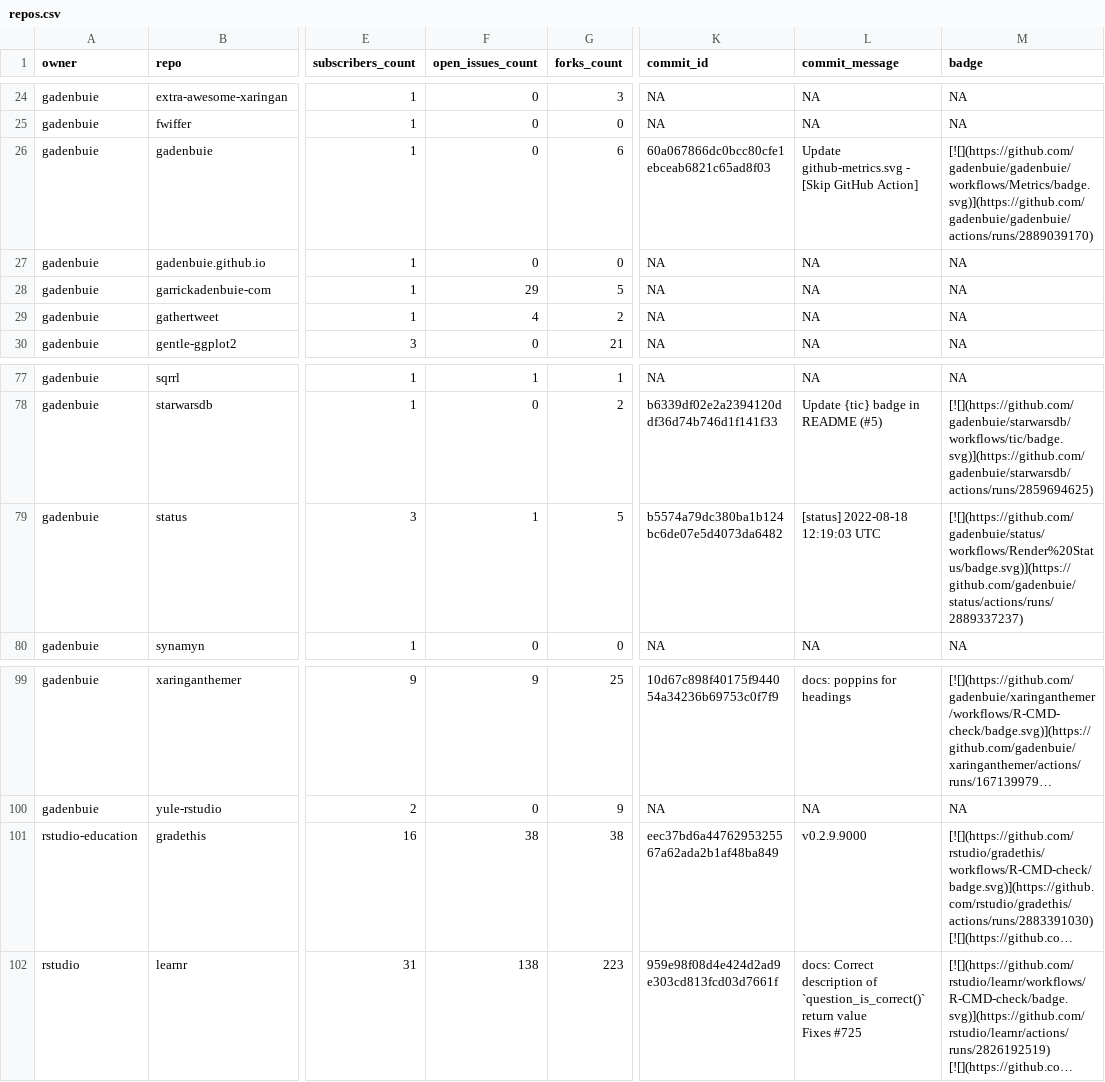
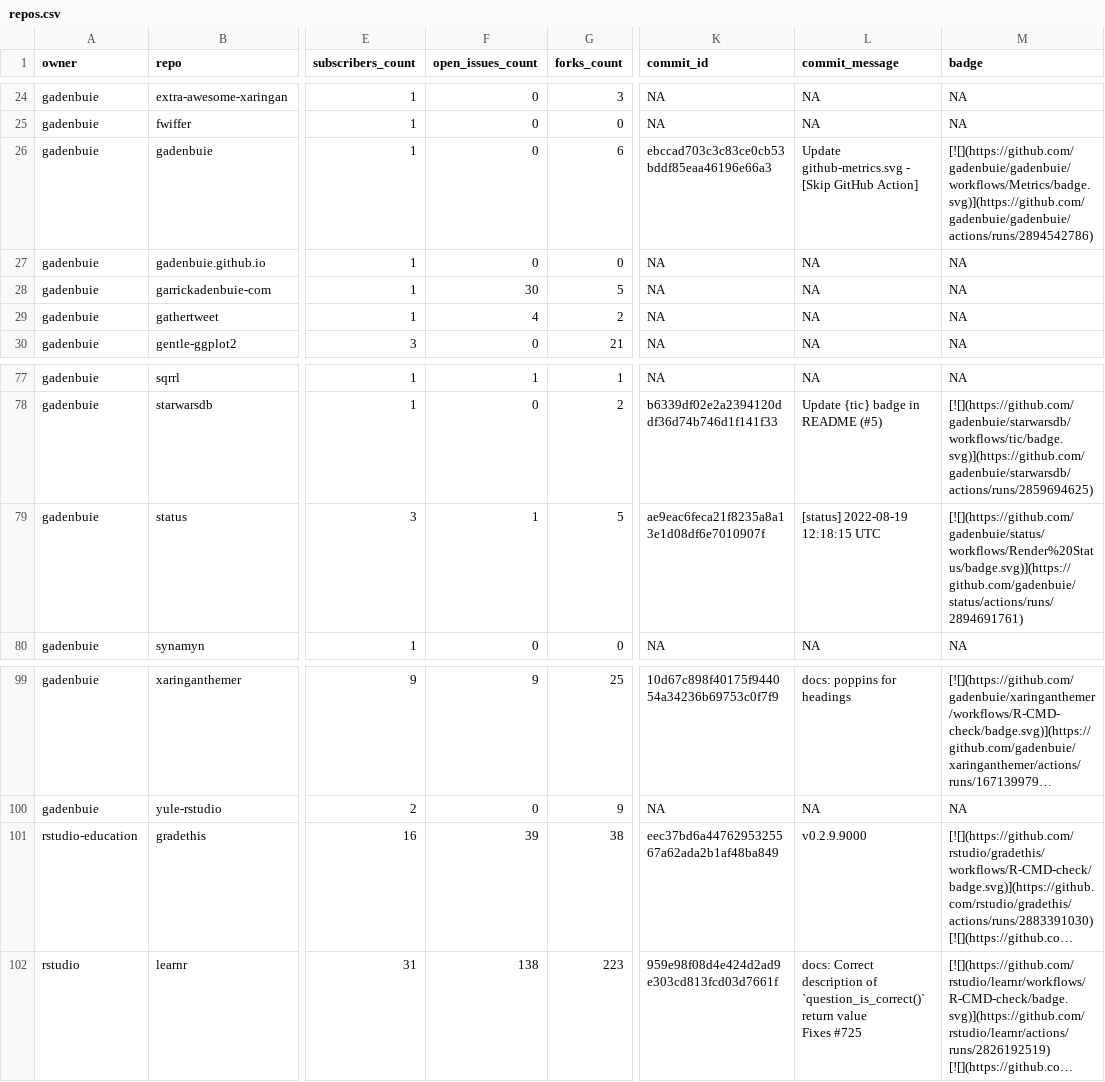
Before and after one commit to gadenbuie/status, a CSV file: repos.csv, drawn as a sheet; only a part is shown, gaps mark what is left out; long unchanged cells end in …; the diff names each change by its address in the sheet, - before the commit and + after, or states it on an @@ line.

```diff
--- a/repos.csv
+++ b/repos.csv
-K26 (commit_id): 60a067866dc0bcc80cfe1ebceab6821c65ad8f03
+K26 (commit_id): ebccad703c3c83ce0cb53bddf85eaa46196e66a3
-M26 (badge): [![](https://github.com/gadenbuie/gadenbuie/workflows/Metrics/badge.svg)](https://github.com/gadenbuie/gadenbuie/actions/runs/2889039170)
+M26 (badge): [![](https://github.com/gadenbuie/gadenbuie/workflows/Metrics/badge.svg)](https://github.com/gadenbuie/gadenbuie/actions/runs/2894542786)
-F28 (open_issues_count): 29
+F28 (open_issues_count): 30
-K79 (commit_id): b5574a79dc380ba1b124bc6de07e5d4073da6482
+K79 (commit_id): ae9eac6feca21f8235a8a13e1d08df6e7010907f
-L79 (commit_message): [status] 2022-08-18 12:19:03 UTC
+L79 (commit_message): [status] 2022-08-19 12:18:15 UTC
-M79 (badge): [![](https://github.com/gadenbuie/status/workflows/Render%20Status/badge.svg)](https://github.com/gadenbuie/status/actions/runs/2889337237)
+M79 (badge): [![](https://github.com/gadenbuie/status/workflows/Render%20Status/badge.svg)](https://github.com/gadenbuie/status/actions/runs/2894691761)
-F101 (open_issues_count): 38
+F101 (open_issues_count): 39
```
Also changed, not shown: 2 other files.
